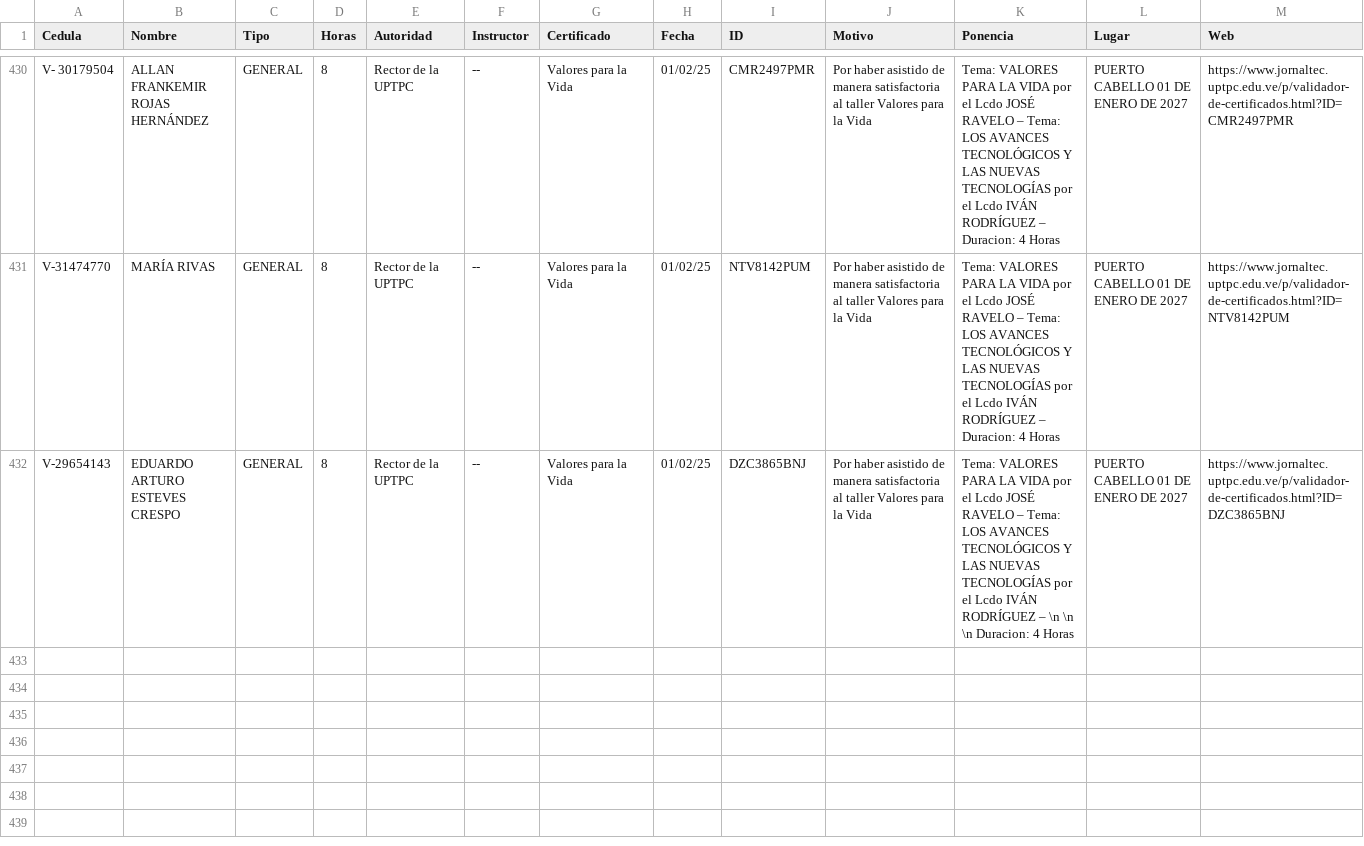
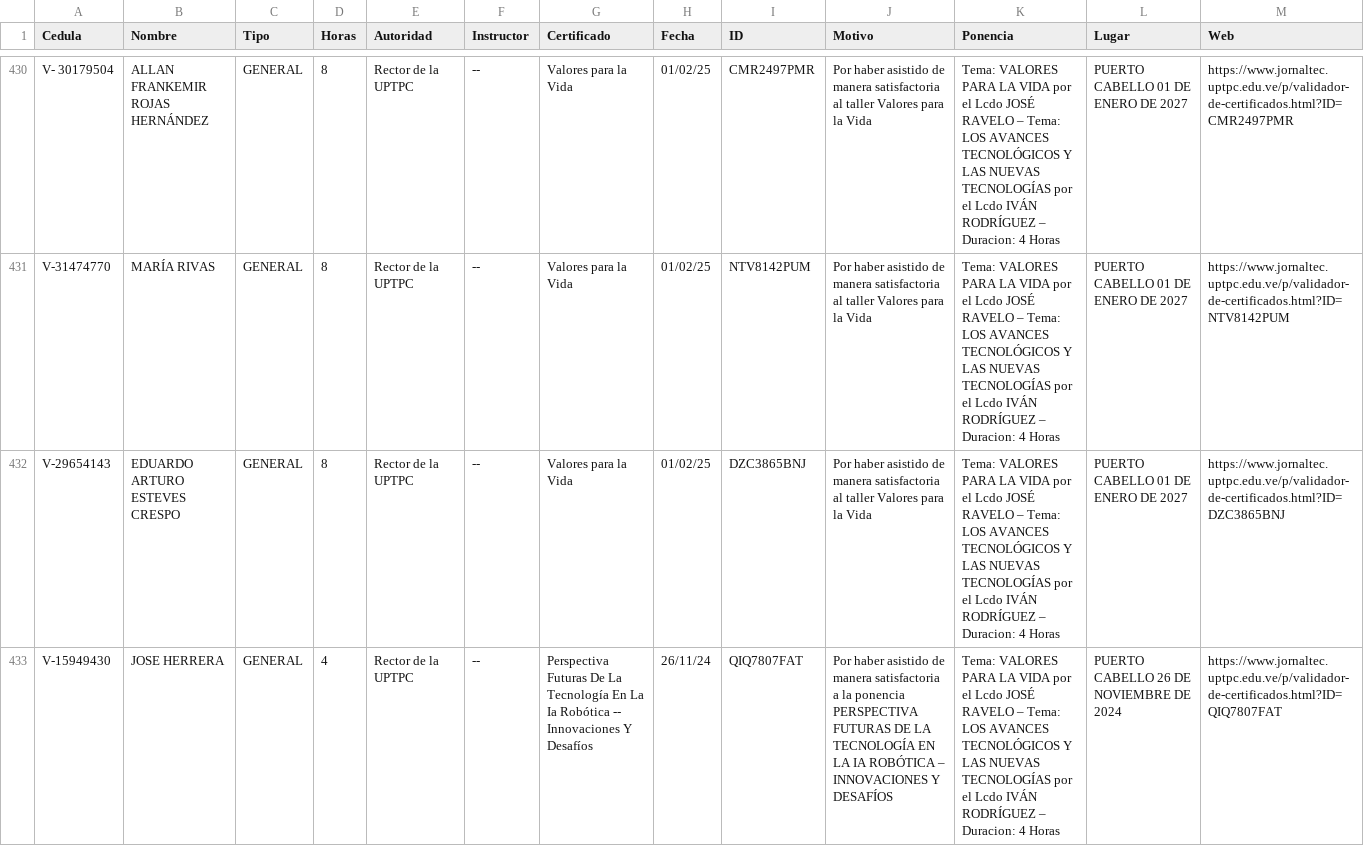
Before and after one commit to jesymca/validador_certificados, a CSV file: ponencias_tecnologicas.csv, drawn as a sheet; only a part is shown, gaps mark what is left out.

```diff
--- a/ponencias_tecnologicas.csv
+++ b/ponencias_tecnologicas.csv
@@ -431,2 +431,3 @@ V- 30179504,ALLAN FRANKEMIR ROJAS HERNÁNDEZ,GENERAL,8,Rector de la UPTPC,--,Val
 V-31474770,MARÍA RIVAS,GENERAL,8,Rector de la UPTPC,--,Valores para la Vida,01/02/25,NTV8142PUM,Por haber asistido de manera satisfactoria al taller Valores para la Vida,Tema: VALORES PARA LA VIDA por el Lcdo JOSÉ RAVELO – Tema: LOS AVANCES TECNOLÓGICOS Y LAS NUEVAS TECNOLOGÍAS por el Lcdo IVÁN RODRÍGUEZ – Duracion: 4 Horas,PUERTO CABELLO 01 DE ENERO DE 2027,https://www.jornaltec.uptpc.edu.ve/p/validador-de-certificados.html?ID=NTV8142PUM
-V-29654143,EDUARDO ARTURO ESTEVES CRESPO ,GENERAL,8,Rector de la UPTPC,--,Valores para la Vida,01/02/25,DZC3865BNJ,Por haber asistido de manera satisfactoria al taller Valores para la Vida,Tema: VALORES PARA LA VIDA por el Lcdo JOSÉ RAVELO – Tema: LOS AVANCES TECNOLÓGICOS Y LAS NUEVAS TECNOLOGÍAS por el Lcdo IVÁN RODRÍGUEZ – \n \n \n Duracion: 4 Horas,PUERTO CABELLO 01 DE ENERO DE 2027,https://www.jornaltec.uptpc.edu.ve/p/validador-de-certificados.html?ID=DZC3865BNJ
+V-29654143,EDUARDO ARTURO ESTEVES CRESPO ,GENERAL,8,Rector de la UPTPC,--,Valores para la Vida,01/02/25,DZC3865BNJ,Por haber asistido de manera satisfactoria al taller Valores para la Vida,Tema: VALORES PARA LA VIDA por el Lcdo JOSÉ RAVELO – Tema: LOS AVANCES TECNOLÓGICOS Y LAS NUEVAS TECNOLOGÍAS por el Lcdo IVÁN RODRÍGUEZ – Duracion: 4 Horas,PUERTO CABELLO 01 DE ENERO DE 2027,https://www.jornaltec.uptpc.edu.ve/p/validador-de-certificados.html?ID=DZC3865BNJ
+V-15949430,JOSE HERRERA,GENERAL,4,Rector de la UPTPC,--,Perspectiva Futuras De La Tecnología En La Ia Robótica --  Innovaciones Y Desafíos,26/11/24,QIQ7807FAT,Por haber asistido de manera satisfactoria a la ponencia PERSPECTIVA FUTURAS DE LA TECNOLOGÍA EN LA IA ROBÓTICA – INNOVACIONES Y DESAFÍOS,Tema: VALORES PARA LA VIDA por el Lcdo JOSÉ RAVELO – Tema: LOS AVANCES TECNOLÓGICOS Y LAS NUEVAS TECNOLOGÍAS por el Lcdo IVÁN RODRÍGUEZ – Duracion: 4 Horas,PUERTO CABELLO 26 DE NOVIEMBRE DE 2024,https://www.jornaltec.uptpc.edu.ve/p/validador-de-certificados.html?ID=QIQ7807FAT
```
Also changed, not shown: 1 other file.
